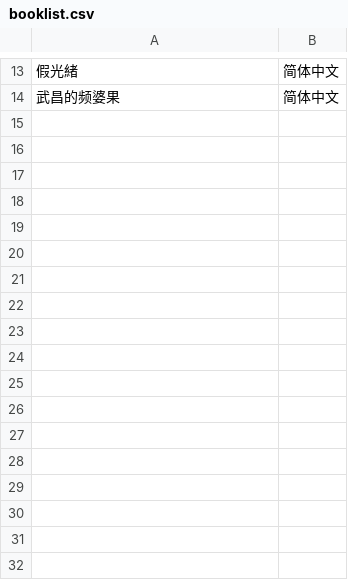
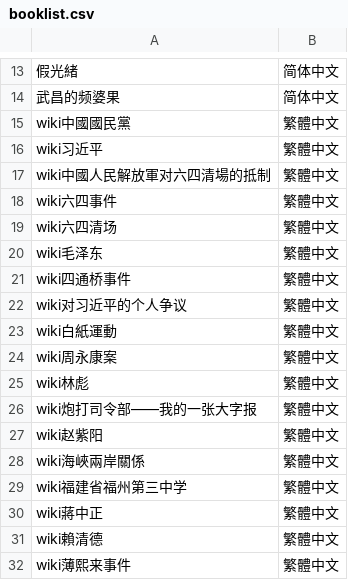
Before and after one commit to yatfan0513/yf-txt-reader, a CSV file: content/booklist.csv, drawn as a sheet; only a part is shown, gaps mark what is left out.

Commit message:
Add files via upload

```diff
--- a/content/booklist.csv
+++ b/content/booklist.csv
@@ -14 +14,19 @@
 武昌的频婆果,简体中文
+wiki中國國民黨,繁體中文
+wiki习近平,繁體中文
+wiki中國人民解放軍对六四清場的抵制,繁體中文
+wiki六四事件,繁體中文
+wiki六四清场,繁體中文
+wiki毛泽东,繁體中文
+wiki四通桥事件,繁體中文
+wiki对习近平的个人争议,繁體中文
+wiki白紙運動,繁體中文
+wiki周永康案,繁體中文
+wiki林彪,繁體中文
+wiki炮打司令部——我的一张大字报,繁體中文
+wiki赵紫阳,繁體中文
+wiki海峽兩岸關係,繁體中文
+wiki福建省福州第三中学,繁體中文
+wiki蔣中正,繁體中文
+wiki賴清德,繁體中文
+wiki薄熙来事件,繁體中文
```
